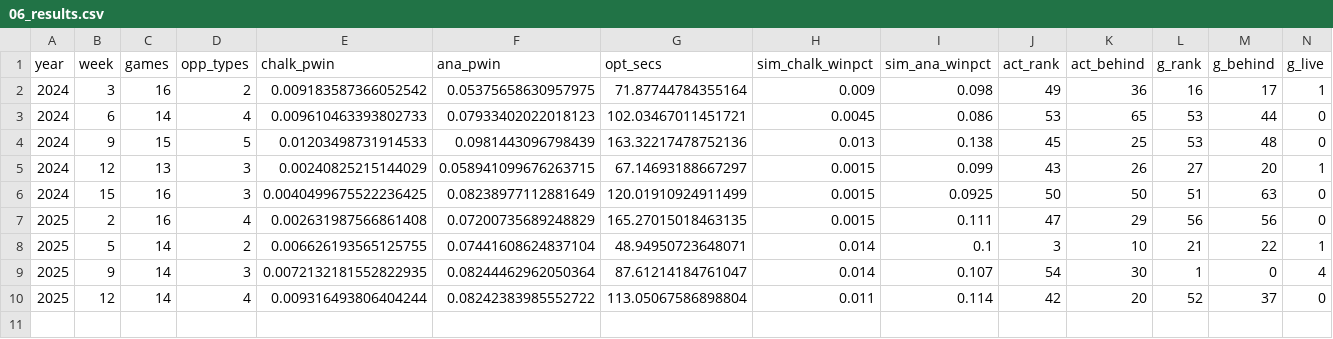
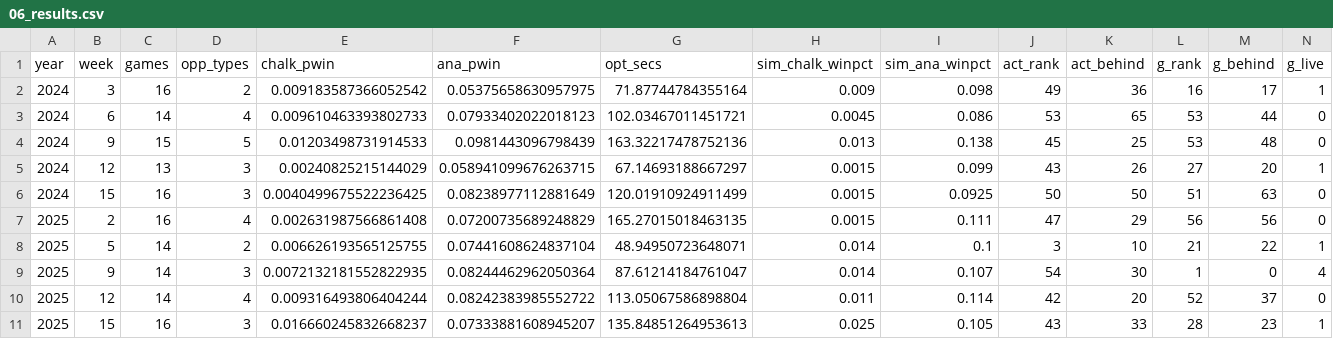
Before and after one commit to tefirman/confpickem, a CSV file: research/analytical-prototype/06_results.csv, drawn as a sheet; only a part is shown; rows hold the shown columns only; the diff names each change by its address in the sheet, - before the commit and + after, or states it on an @@ line.

Commit message:
Full 10-week analytical backtest + launch 32-week full-season run
10-week final: analytic mean rank 30.1 (best), median points-behind 18 (vs 30+
for greedy/leverage/actual), one-away 4/10, 0 wins. Its typical week ends
genuinely close but hasn't converted.

07_fullseason.py: all 32 replayable weeks (2024 wk2-17, 2025 wk1-17), analytic vs
greedy vs actual + sim sanity check. Leverage dropped (proven negative). Running
overnight to get a trustworthy win rate.

```diff
--- a/research/analytical-prototype/06_results.csv
+++ b/research/analytical-prototype/06_results.csv
+row 11: 2025 | 15 | 16 | 3 | 0.016660245832668237 | 0.07333881608945207 | 135.84851264953613 | 0.025 | 0.105 | 43 | 33 | 28 | 23 | 1
```
Also changed, not shown: 3 other files.
